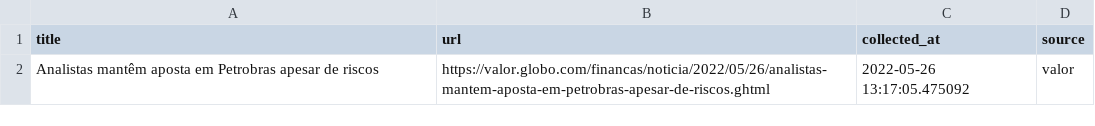
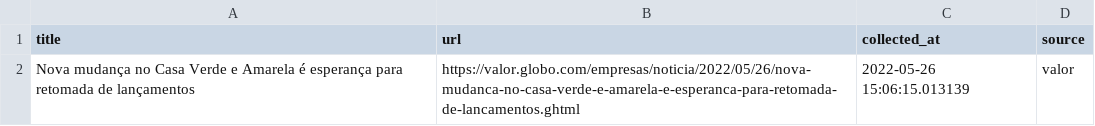
Before and after one commit to leodiegues/lidebot, a CSV file: data/latest_valor.csv, drawn as a sheet.

```diff
--- a/data/latest_valor.csv
+++ b/data/latest_valor.csv
@@ -1,2 +1,2 @@
 title,url,collected_at,source
-Analistas mantêm aposta em Petrobras apesar de riscos,https://valor.globo.com/financas/noticia/2022/05/26/analistas-mantem-aposta-em-petrobras-apesar-de-riscos.ghtml,2022-05-26 13:17:05.475092,valor
+Nova mudança no Casa Verde e Amarela é esperança para retomada de lançamentos,https://valor.globo.com/empresas/noticia/2022/05/26/nova-mudanca-no-casa-verde-e-amarela-e-esperanca-para-retomada-de-lancamentos.ghtml,2022-05-26 15:06:15.013139,valor
```
Also changed, not shown: data/latest_estadao.csv, data/latest_folha.csv, 4 other files.
